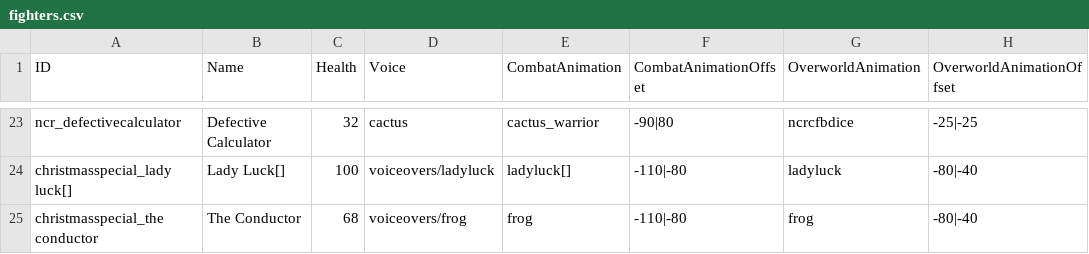
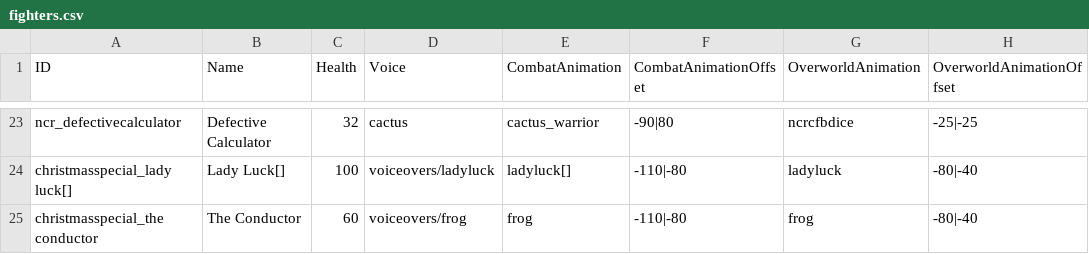
Before and after one commit to godisgoodmatt/christmasspecial, a CSV file: _append/data/text/fighters.csv, drawn as a sheet; only a part is shown, gaps mark what is left out; the diff names each change by its address in the sheet, - before the commit and + after, or states it on an @@ line.

Commit message:
Update fighters.csv

```diff
--- a/_append/data/text/fighters.csv
+++ b/_append/data/text/fighters.csv
-C25 (Health): 68
+C25 (Health): 60
```
